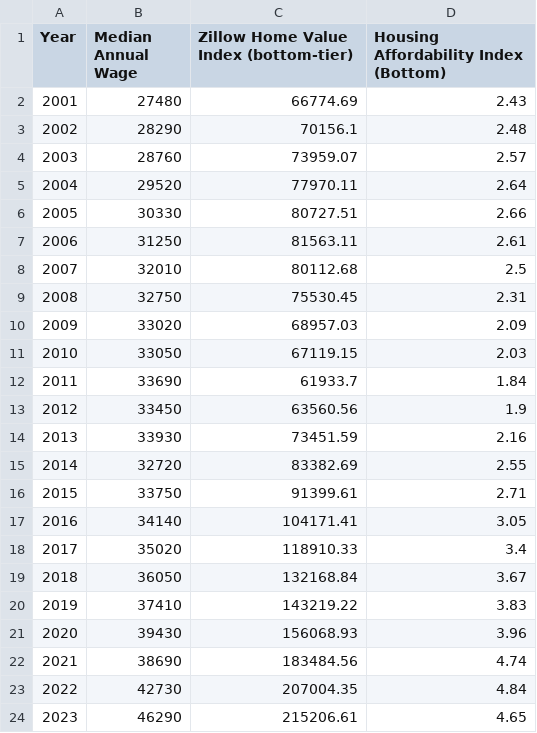
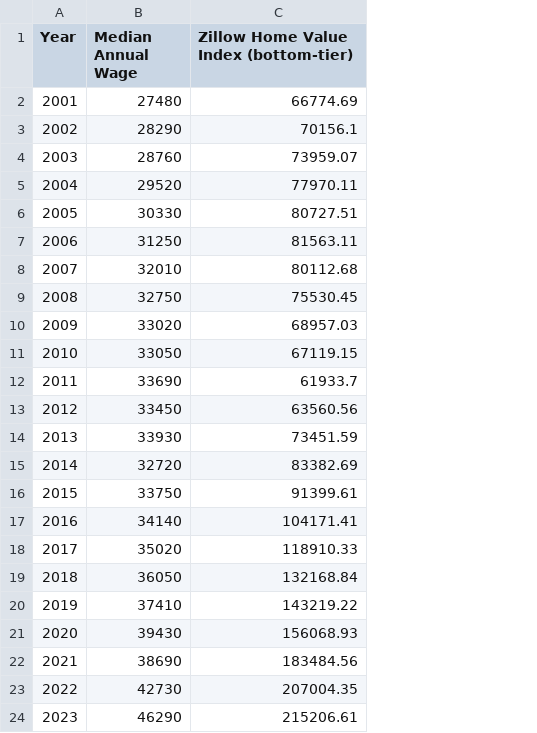
Before and after one commit to datawise-consulting/public-data, a CSV file: housing-kent/kpi 1.2.csv, drawn as a sheet; the diff names each change by its address in the sheet, - before the commit and + after, or states it on an @@ line.

Commit message:
Dropped HAI column

```diff
--- a/housing-kent/kpi 1.2.csv
+++ b/housing-kent/kpi 1.2.csv
-column D, rows 1-24: Housing Affordability Index (Bottom) | 2.43 | 2.48 | 2.57 | 2.64 | 2.66 | 2.61 | 2.5 | 2.31 | 2.09 | 2.03 | 1.84 | 1.9 | 2.16 | 2.55 | 2.71 | 3.05 | 3.4 | 3.67 | 3.83 | 3.96 | 4.74 | 4.84 | 4.65
```
